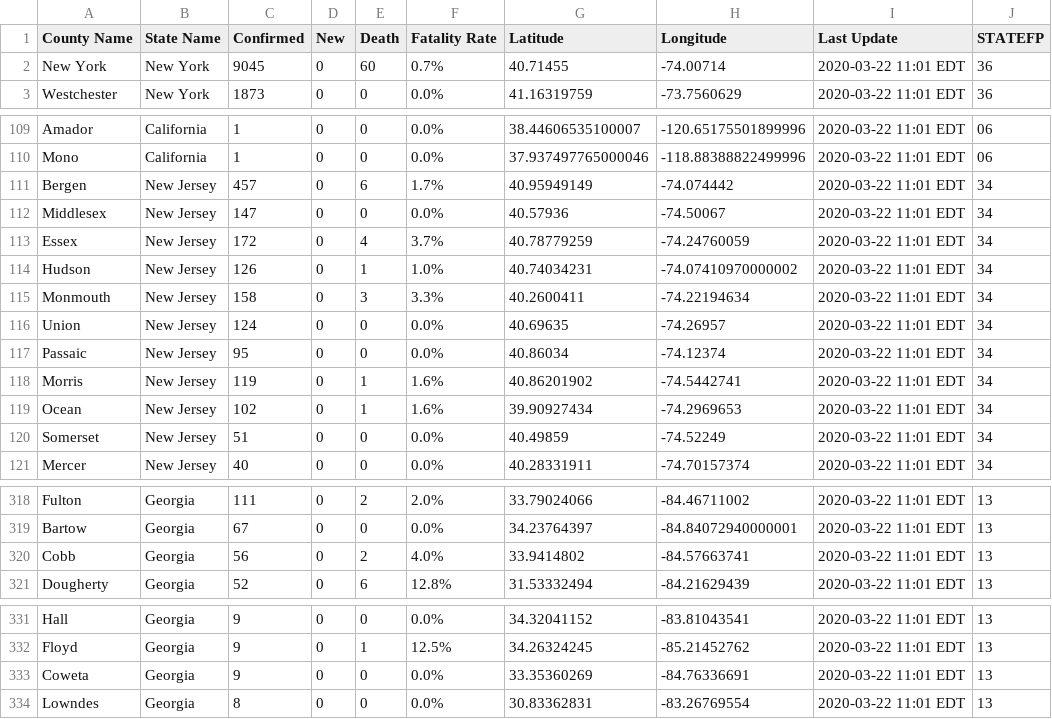
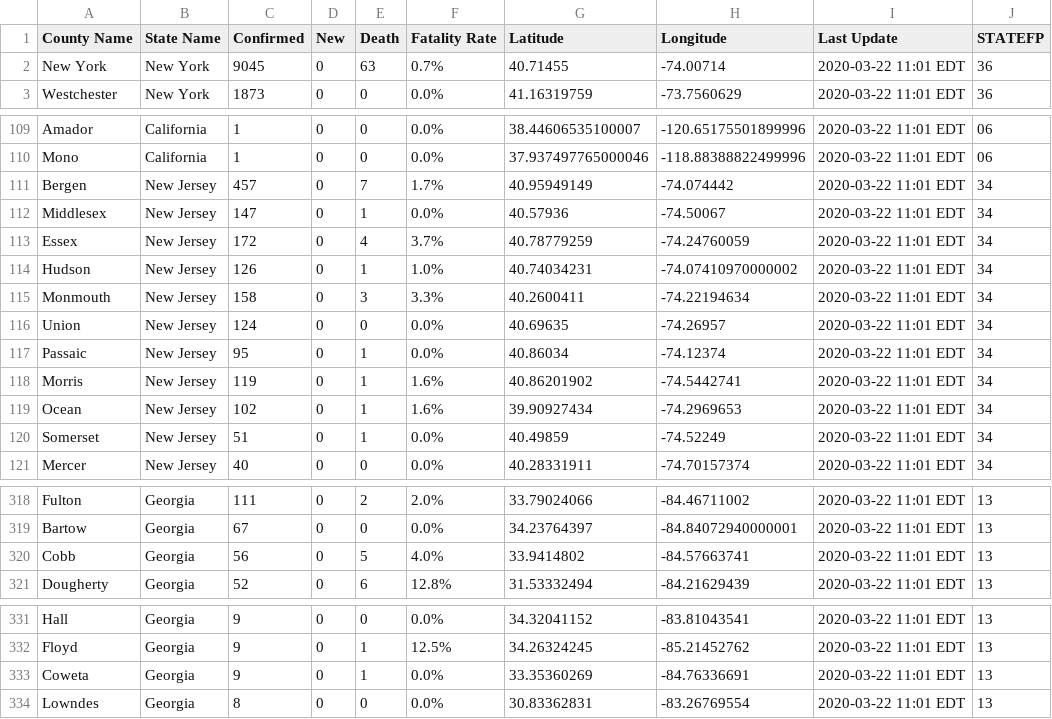
Before and after one commit to nickrobison-usds/demand-modeler, a CSV file: data/covid19_county_2020-03-22.csv, drawn as a sheet; only a part is shown, gaps mark what is left out; the diff names each change by its address in the sheet, - before the commit and + after, or states it on an @@ line.

```diff
--- a/data/covid19_county_2020-03-22.csv
+++ b/data/covid19_county_2020-03-22.csv
-E2 (Death): 60
+E2 (Death): 63
-E111 (Death): 6
+E111 (Death): 7
-E112 (Death): 0
+E112 (Death): 1
-E117 (Death): 0
+E117 (Death): 1
-E120 (Death): 0
+E120 (Death): 1
-E320 (Death): 2
+E320 (Death): 5
-E333 (Death): 0
+E333 (Death): 1
```
Also changed, not shown: data/covid19_county_2020-03-23.csv, data/covid19_county_2020-03-25.csv, 3 other files.
